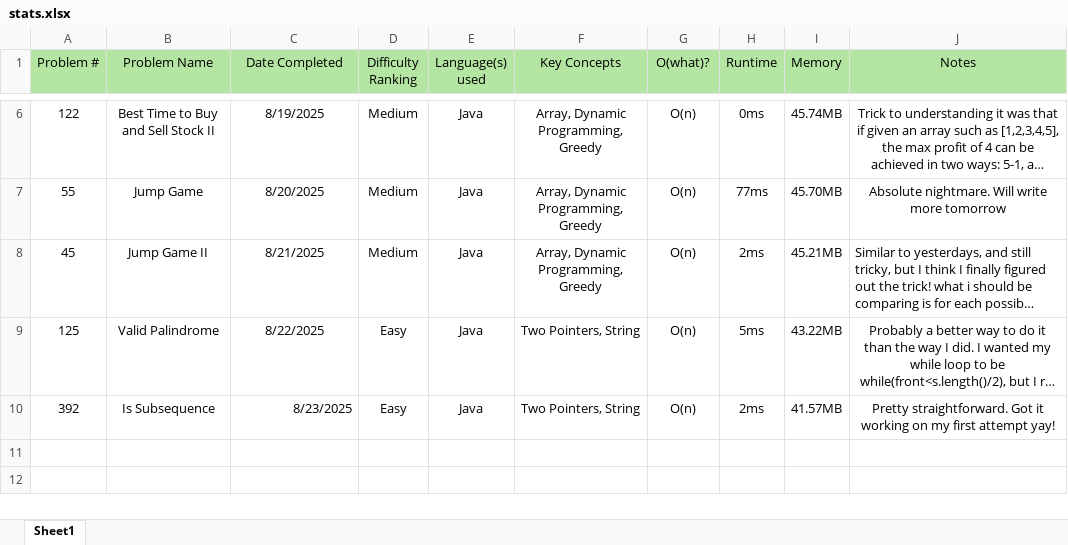
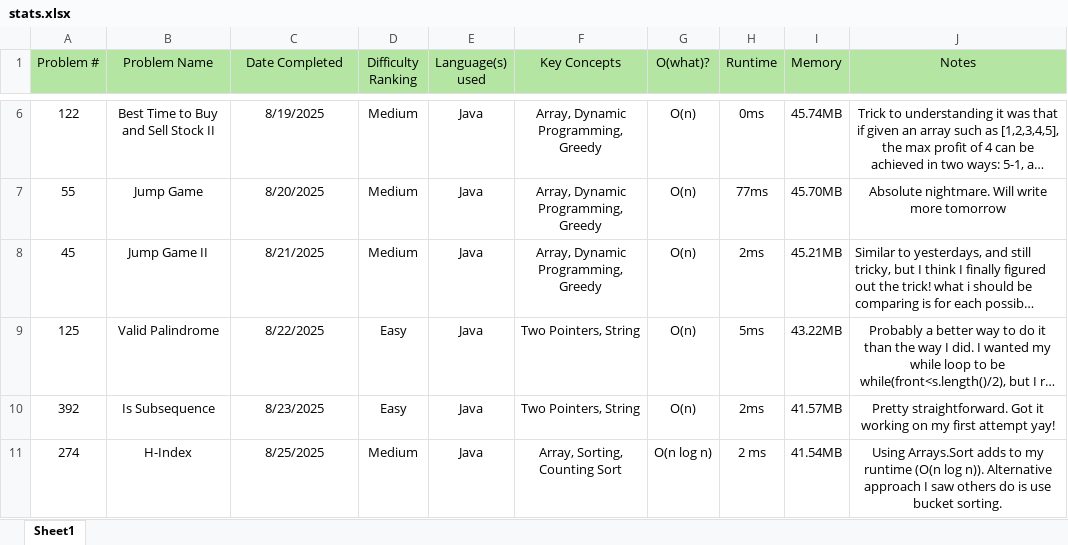
Before and after one commit to gnh22/leetcode, an Excel workbook: stats.xlsx, sheet Sheet1, drawn as a sheet; only a part is shown, gaps mark what is left out; long unchanged cells end in …; values as stored, in another font and other column widths than the file's, no borders; the diff names each change by its address in the sheet, - before the commit and + after, or states it on an @@ line.

```diff
--- a/stats.xlsx (sheet Sheet1)
+++ b/stats.xlsx (sheet Sheet1)
-C10 alignment: right
+C10 alignment: center
+row 11: 274 | H-Index | 8/25/2025 | Medium | Java | Array, Sorting, Counting Sort | O(n log n) | 2 ms | 41.54MB | Using Arrays.Sort adds to my runtime (O(n log n)). Alternative approach I saw others do is use bucket sorting.
```
Also changed, not shown: 2 other files.
